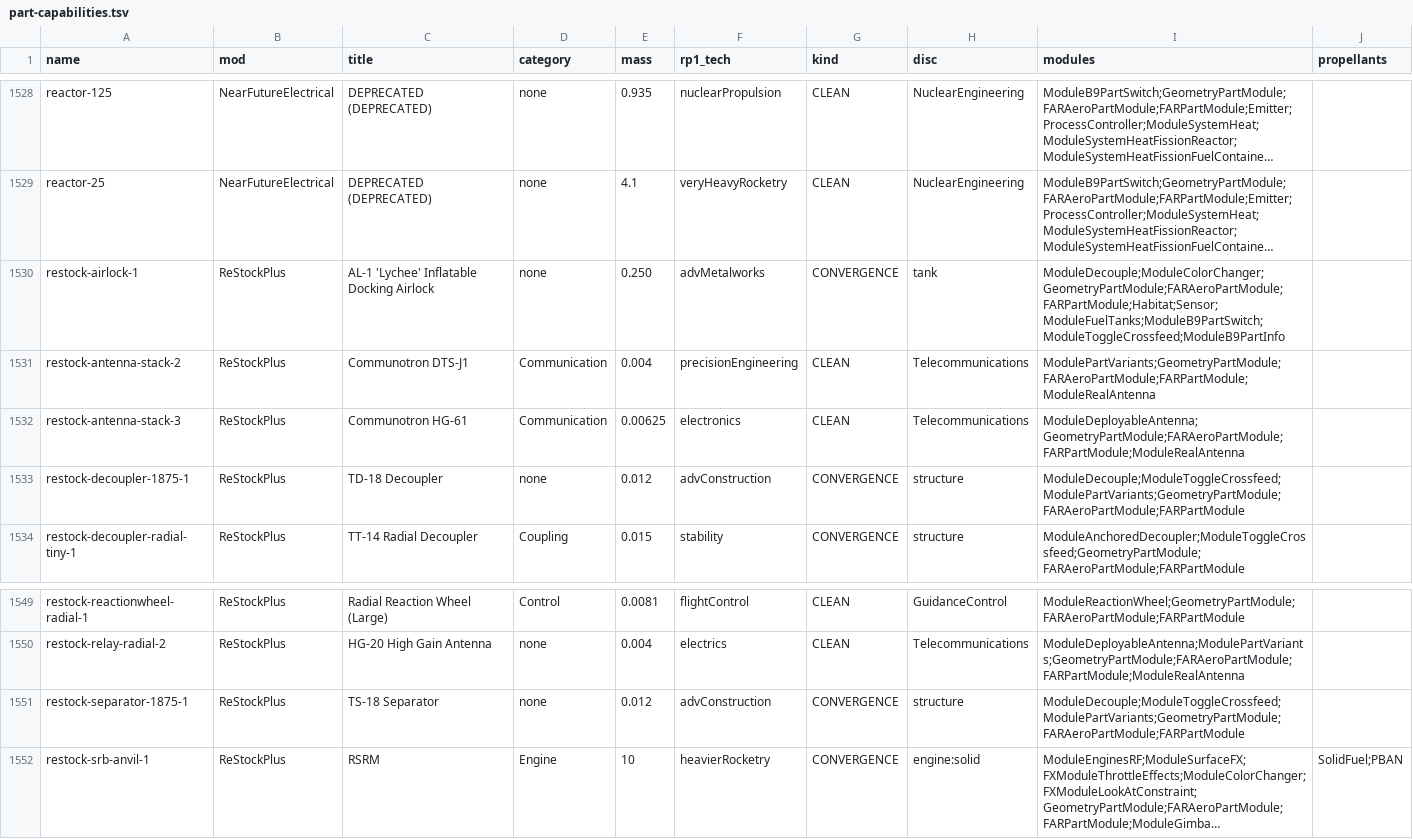
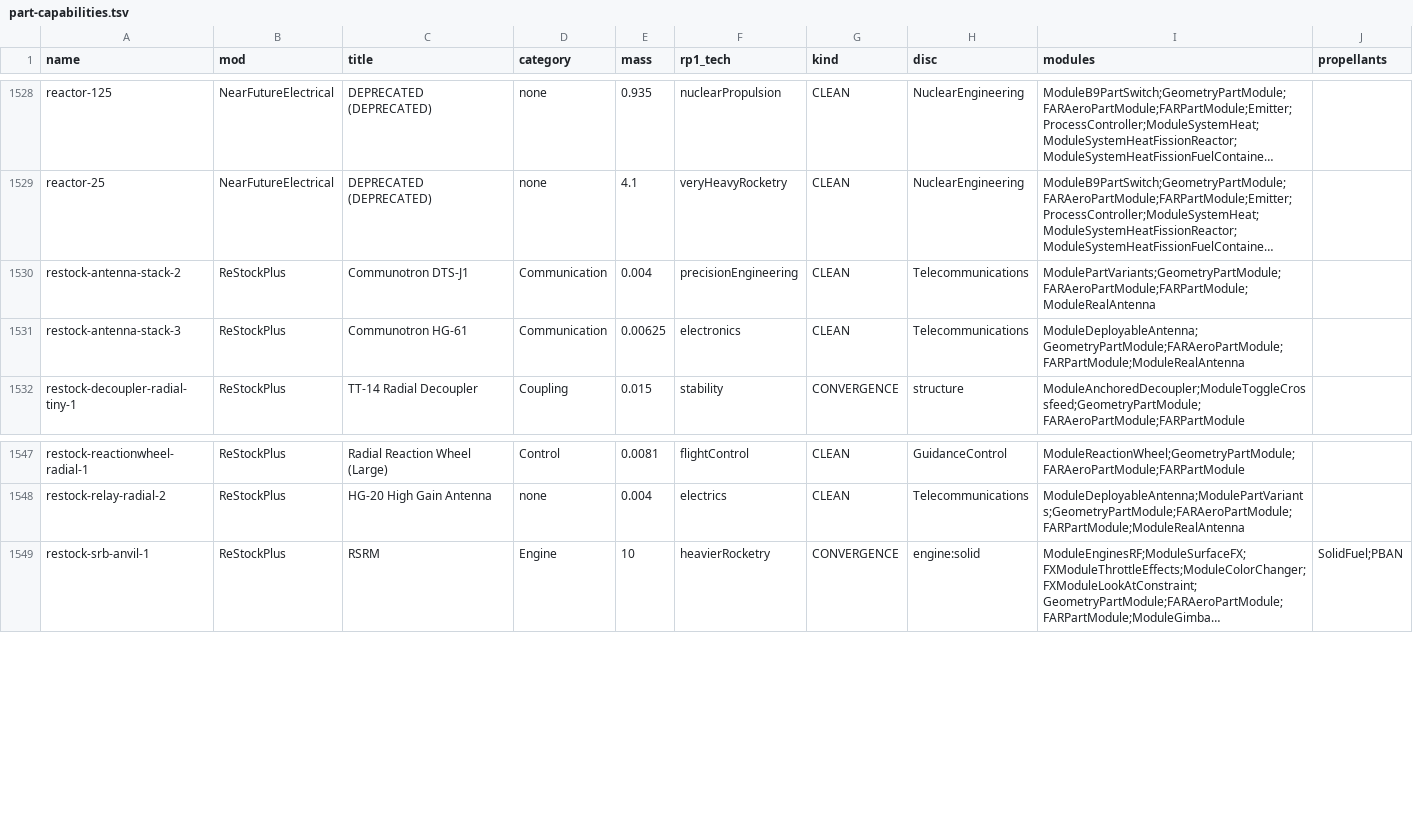
Before and after one commit to miskoltrans/RP-AXE, a TSV file: manifest/part-capabilities.tsv, drawn as a sheet; only a part is shown, gaps mark what is left out; long unchanged cells end in …; the diff names each change by its address in the sheet, - before the commit and + after, or states it on an @@ line.

```diff
--- a/manifest/part-capabilities.tsv
+++ b/manifest/part-capabilities.tsv
-row 1530: restock-airlock-1 | ReStockPlus | AL-1 'Lychee' Inflatable Docking Airlock | none | 0.250 | advMetalworks | CONVERGENCE | tank | ModuleDecouple;ModuleColorChanger;GeometryPartModule;FARAeroPartModule;FARPartModule;Habitat;Sensor;ModuleFuelTanks;ModuleB9PartSwitch;ModuleToggleCrossfeed;ModuleB9PartInfo
-row 1533: restock-decoupler-1875-1 | ReStockPlus | TD-18 Decoupler | none | 0.012 | advConstruction | CONVERGENCE | structure | ModuleDecouple;ModuleToggleCrossfeed;ModulePartVariants;GeometryPartModule;FARAeroPartModule;FARPartModule
-row 1551: restock-separator-1875-1 | ReStockPlus | TS-18 Separator | none | 0.012 | advConstruction | CONVERGENCE | structure | ModuleDecouple;ModuleToggleCrossfeed;ModulePartVariants;GeometryPartModule;FARAeroPartModule;FARPartModule
```
Also changed, not shown: manifest/curated-parts.tsv, manifest/part-capability-full.tsv, 17 other files.
